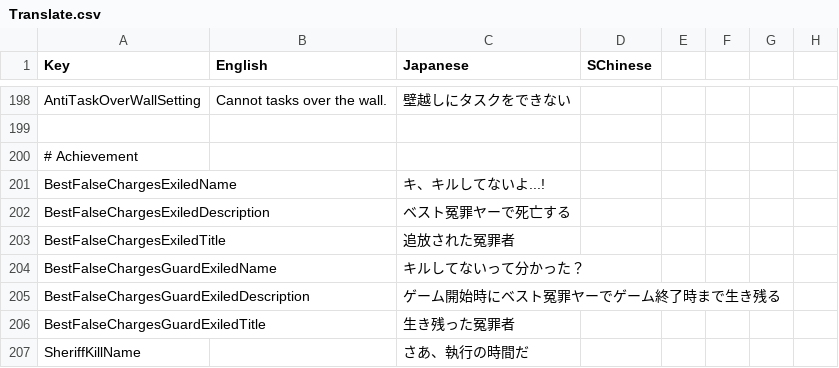
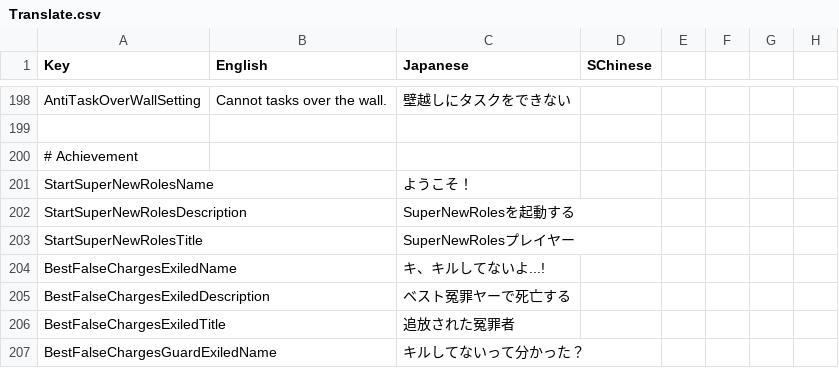
Before and after one commit to SuperNewRoles/SuperNewRoles, a CSV file: SuperNewRoles/Resources/Translate.csv, drawn as a sheet; only a part is shown, gaps mark what is left out; the shorter side is filled out with more unchanged rows; the diff names each change by its address in the sheet, - before the commit and + after, or states it on an @@ line.

```diff
--- a/SuperNewRoles/Resources/Translate.csv
+++ b/SuperNewRoles/Resources/Translate.csv
+row 201: StartSuperNewRolesName |  | ようこそ！
+row 202: StartSuperNewRolesDescription |  | SuperNewRolesを起動する
+row 203: StartSuperNewRolesTitle |  | SuperNewRolesプレイヤー
```
Also changed, not shown: 11 other files.
